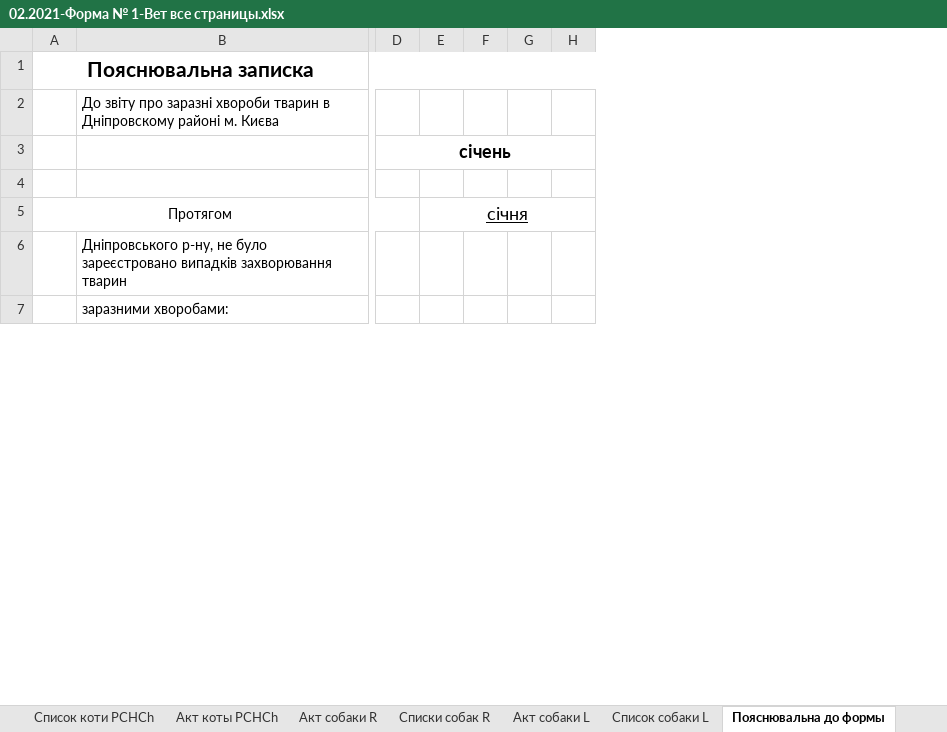
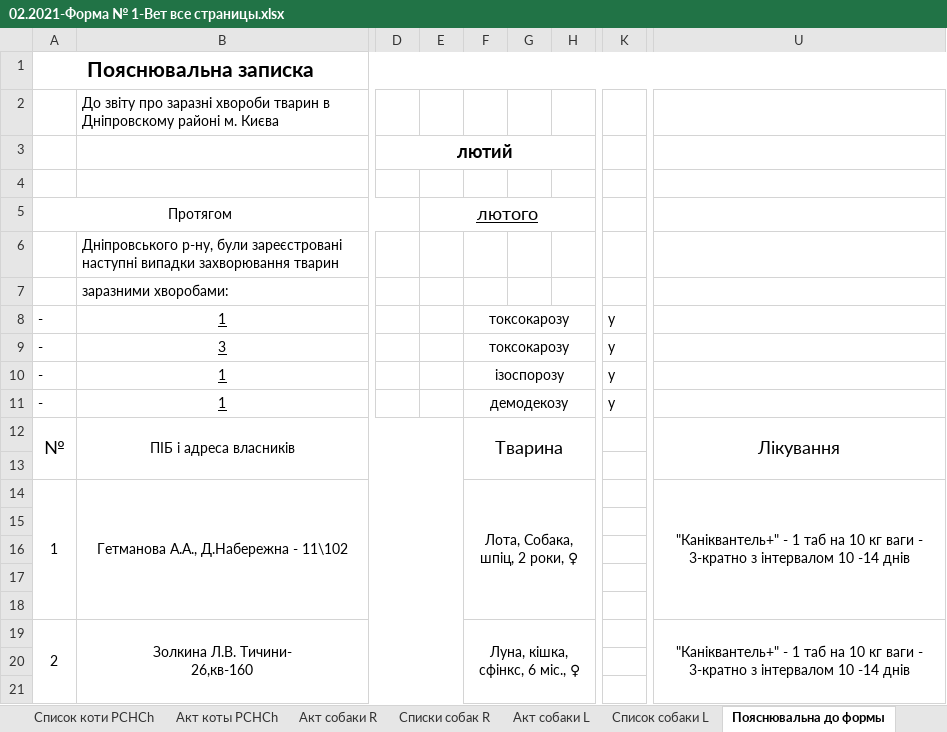
Before and after one commit to scorp1323/lapous_boss, an Excel workbook: Отчет Эпизотолог/2021/02.2021 - месячный/02.2021-Форма № 1-Вет все страницы.xlsx, sheet Пояснювальна до формы, drawn as a sheet; only a part is shown, gaps mark what is left out; values as stored, in another font and other column widths than the file's, no borders; removed rows and columns are numbered as before the commit, all else as after; rows hold the shown columns only; ↵ is a line break in a cell; the diff covers the shown part only; the diff names each change by its address in the sheet, - before the commit and + after, or states it on an @@ line.

```diff
--- a/Отчет Эпизотолог/2021/02.2021 - месячный/02.2021-Форма № 1-Вет все страницы.xlsx (sheet Пояснювальна до формы)
+++ b/Отчет Эпизотолог/2021/02.2021 - месячный/02.2021-Форма № 1-Вет все страницы.xlsx (sheet Пояснювальна до формы)
-column D, row 3: січень
-column E, row 5: січня
-column F, empty
-column G, empty
-column H, empty
+column D, row 3: лютий
+column E, row 5: лютого
+column F, empty
+column G, empty
+column H, empty
+column K, empty
+column U, empty
-B6: Дніпровського р-ну, не було зареєстровано випадків захворювання тварин
+B6: Дніпровського р-ну, були зареєстровані наступні випадки захворювання тварин
+row 8: - | 1 |  |  | токсокарозу |  |  | у
+row 9: - | 3 |  |  | токсокарозу |  |  | у
+row 10: - | 1 |  |  | ізоспорозу |  |  | у
+row 11: - | 1 |  |  | демодекозу |  |  | у
+row 12: № | ПІБ і адреса власників |  |  | Тварина |  |  |  | Лікування
+row 13: (empty)
+row 14: 1 | Гетманова А.А., Д.Набережна - 11\102 |  |  | Лота, Собака, шпіц, 2 роки, ♀ |  |  |  | "Каніквантель+" - 1 таб на 10 кг ваги - 3-кратно з інтервалом 10 -14 днів
+row 15: (empty)
+row 16: (empty)
+row 17: (empty)
+row 18: (empty)
+row 19: 2 | Золкина Л.В. Тичини- ↵ 26,кв-160 |  |  | Луна, кішка, сфінкс, 6 міс., ♀ |  |  |  | "Каніквантель+" - 1 таб на 10 кг ваги - 3-кратно з інтервалом 10 -14 днів
+row 20: (empty)
+row 21: (empty)
```
Also changed, not shown: 21 added rows, 3 added columns, 1 removed column, 2 edited cells and merged cells elsewhere in this sheet, sheet Список собаки L, sheet Списки собак R, sheet Список коти PCHCh, sheet Акт собаки L, sheet Список коти R, sheet Акт коты PCHCh, 4 more sheets, Отчет Эпизотолог/2021/02.2021 - месячный/Быстрый отчет 02.2021.xlsx, 13 other files.
